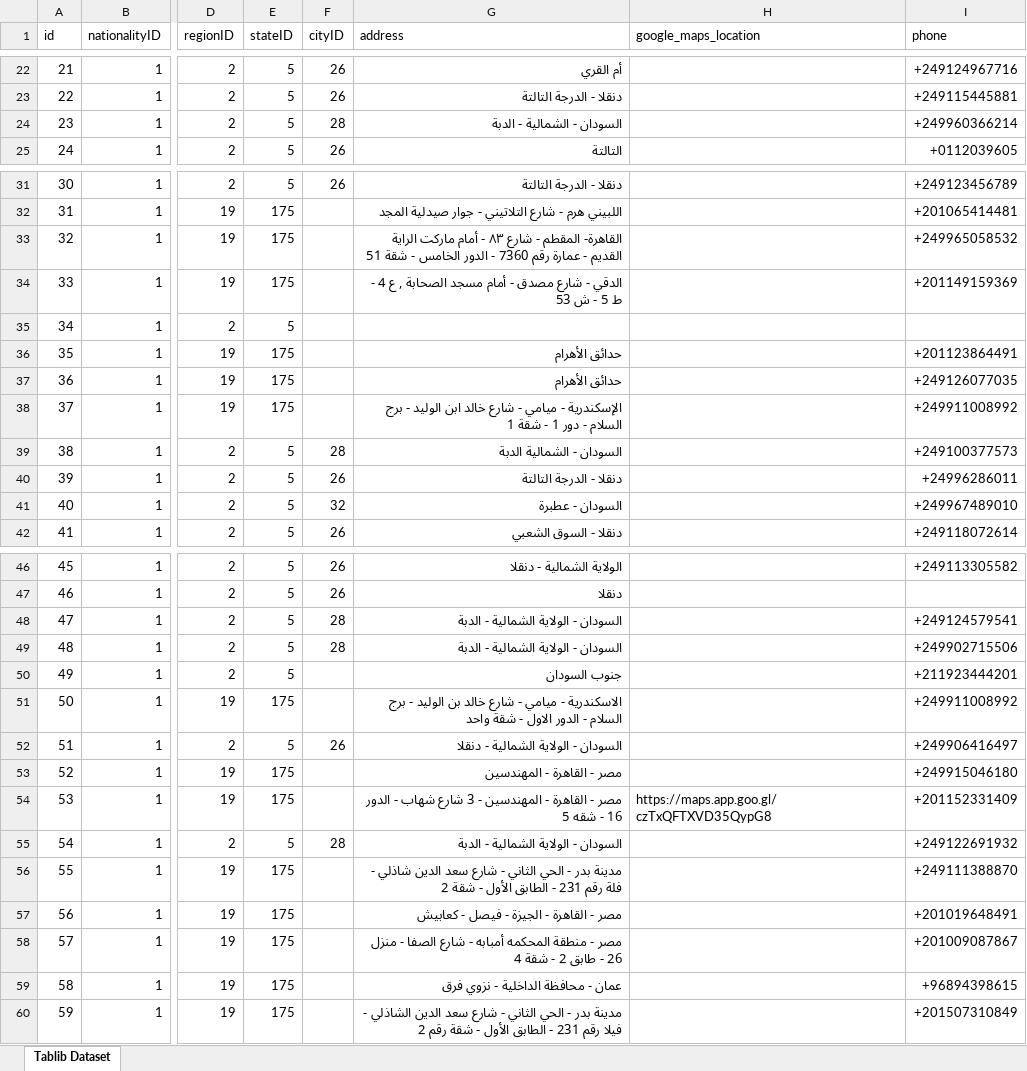
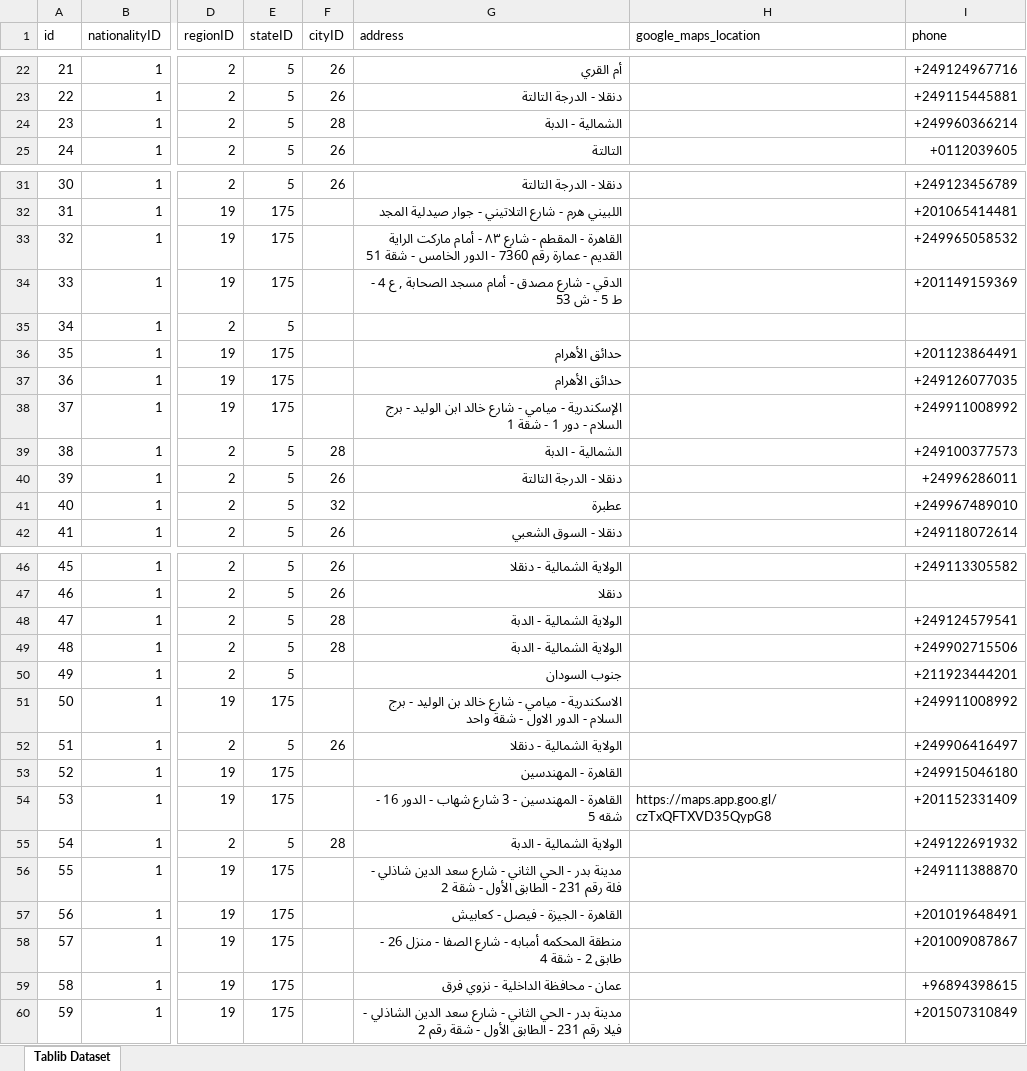
Before and after one commit to alisharafaldin/AIS-Django, an Excel workbook: DB/Basicinfo/BasicInfo-2024-08-15.xlsx, sheet Tablib Dataset, drawn as a sheet; only a part is shown, gaps mark what is left out; values as stored, in another font and other column widths than the file's, no cell formats; the diff names each change by its address in the sheet, - before the commit and + after, or states it on an @@ line.

```diff
--- a/DB/Basicinfo/BasicInfo-2024-08-15.xlsx (sheet Tablib Dataset)
+++ b/DB/Basicinfo/BasicInfo-2024-08-15.xlsx (sheet Tablib Dataset)
-G24 (address): السودان - الشمالية - الدبة
+G24 (address): الشمالية - الدبة
-G33 (address): القاهرة- المقطم -…
+G33 (address): القاهرة - المقطم -…
-G39 (address): السودان - الشمالية الدبة
+G39 (address): الشمالية - الدبة
-G41 (address): السودان - عطبرة
+G41 (address): عطبرة
-G48:G49 (address): السودان - الولاية الشمالية - الدبة
+G48:G49 (address): الولاية الشمالية - الدبة
-G52 (address): السودان - الولاية الشمالية - دنقلا
+G52 (address): الولاية الشمالية - دنقلا
-G53 (address): مصر - القاهرة - المهندسين
+G53 (address): القاهرة - المهندسين
-G54 (address): مصر - القاهرة -…
+G54 (address): القاهرة -…
-G55 (address): السودان - الولاية الشمالية - الدبة
+G55 (address): الولاية الشمالية - الدبة
-G57 (address): مصر - القاهرة - الجيزة - فيصل - كعابيش
+G57 (address): القاهرة - الجيزة - فيصل - كعابيش
-G58 (address): مصر - منطقة المحكمه…
+G58 (address): منطقة المحكمه…
```
Also changed, not shown: cell formats, DB/Basicinfo/LegalPersons-2024-08-15.xlsx, 31 other files.
